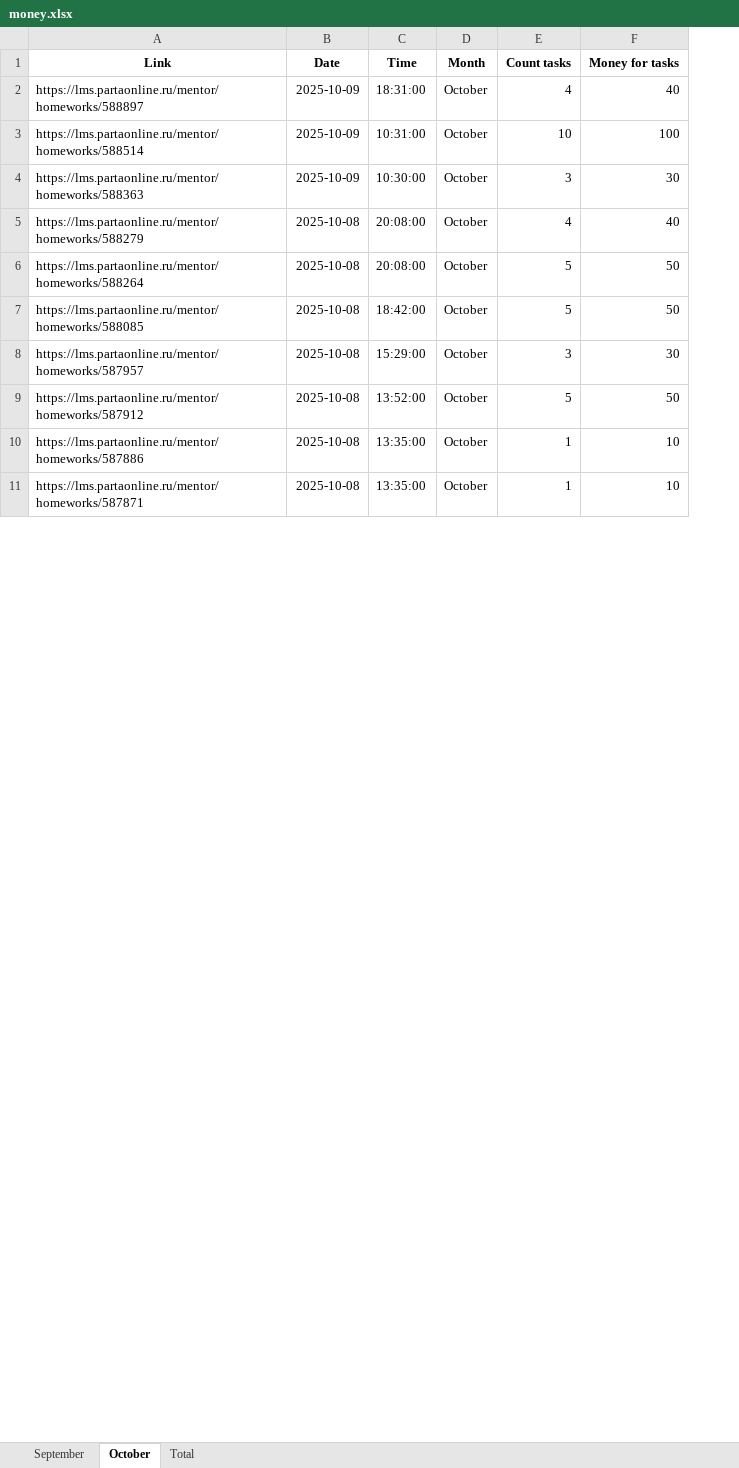
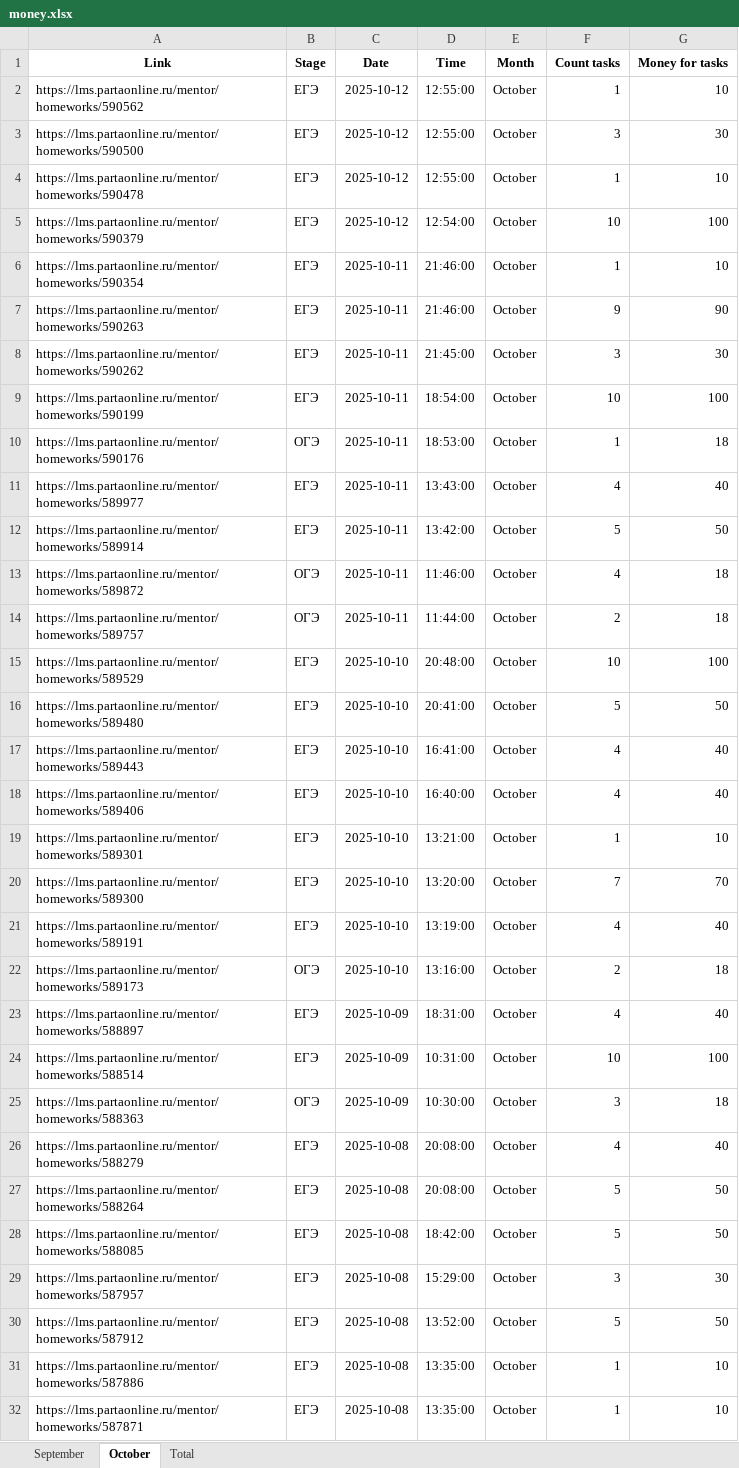
Before and after one commit to egorbeckish/VK, an Excel workbook: Подсчет заданий/money.xlsx, sheet October, drawn as a sheet; only a part is shown; values as stored, in another font and other column widths than the file's, no borders; addresses are those after the commit; the diff covers the shown part only; the diff names each change by its address in the sheet, - before the commit and + after, or states it on an @@ line.

```diff
--- a/Подсчет заданий/money.xlsx (sheet October)
+++ b/Подсчет заданий/money.xlsx (sheet October)
+column B (Stage), rows 23-32: ЕГЭ | ЕГЭ | ОГЭ | ЕГЭ | ЕГЭ | ЕГЭ | ЕГЭ | ЕГЭ | ЕГЭ | ЕГЭ
+row 2: https://lms.partaonline.ru/mentor/homeworks/590562 | ЕГЭ | 2025-10-12 | 12:55:00 | October | 1 | 10
+row 3: https://lms.partaonline.ru/mentor/homeworks/590500 | ЕГЭ | 2025-10-12 | 12:55:00 | October | 3 | 30
+row 4: https://lms.partaonline.ru/mentor/homeworks/590478 | ЕГЭ | 2025-10-12 | 12:55:00 | October | 1 | 10
+row 5: https://lms.partaonline.ru/mentor/homeworks/590379 | ЕГЭ | 2025-10-12 | 12:54:00 | October | 10 | 100
+row 6: https://lms.partaonline.ru/mentor/homeworks/590354 | ЕГЭ | 2025-10-11 | 21:46:00 | October | 1 | 10
+row 7: https://lms.partaonline.ru/mentor/homeworks/590263 | ЕГЭ | 2025-10-11 | 21:46:00 | October | 9 | 90
+row 8: https://lms.partaonline.ru/mentor/homeworks/590262 | ЕГЭ | 2025-10-11 | 21:45:00 | October | 3 | 30
+row 9: https://lms.partaonline.ru/mentor/homeworks/590199 | ЕГЭ | 2025-10-11 | 18:54:00 | October | 10 | 100
+row 10: https://lms.partaonline.ru/mentor/homeworks/590176 | ОГЭ | 2025-10-11 | 18:53:00 | October | 1 | 18
+row 11: https://lms.partaonline.ru/mentor/homeworks/589977 | ЕГЭ | 2025-10-11 | 13:43:00 | October | 4 | 40
+row 12: https://lms.partaonline.ru/mentor/homeworks/589914 | ЕГЭ | 2025-10-11 | 13:42:00 | October | 5 | 50
+row 13: https://lms.partaonline.ru/mentor/homeworks/589872 | ОГЭ | 2025-10-11 | 11:46:00 | October | 4 | 18
+row 14: https://lms.partaonline.ru/mentor/homeworks/589757 | ОГЭ | 2025-10-11 | 11:44:00 | October | 2 | 18
+row 15: https://lms.partaonline.ru/mentor/homeworks/589529 | ЕГЭ | 2025-10-10 | 20:48:00 | October | 10 | 100
+row 16: https://lms.partaonline.ru/mentor/homeworks/589480 | ЕГЭ | 2025-10-10 | 20:41:00 | October | 5 | 50
+row 17: https://lms.partaonline.ru/mentor/homeworks/589443 | ЕГЭ | 2025-10-10 | 16:41:00 | October | 4 | 40
+row 18: https://lms.partaonline.ru/mentor/homeworks/589406 | ЕГЭ | 2025-10-10 | 16:40:00 | October | 4 | 40
+row 19: https://lms.partaonline.ru/mentor/homeworks/589301 | ЕГЭ | 2025-10-10 | 13:21:00 | October | 1 | 10
+row 20: https://lms.partaonline.ru/mentor/homeworks/589300 | ЕГЭ | 2025-10-10 | 13:20:00 | October | 7 | 70
+row 21: https://lms.partaonline.ru/mentor/homeworks/589191 | ЕГЭ | 2025-10-10 | 13:19:00 | October | 4 | 40
+row 22: https://lms.partaonline.ru/mentor/homeworks/589173 | ОГЭ | 2025-10-10 | 13:16:00 | October | 2 | 18
-G25 (Money for tasks): 30
+G25 (Money for tasks): 18
```
Also changed, not shown: 5 edited cells elsewhere in this sheet, sheet September, sheet Total, 2 other files.
